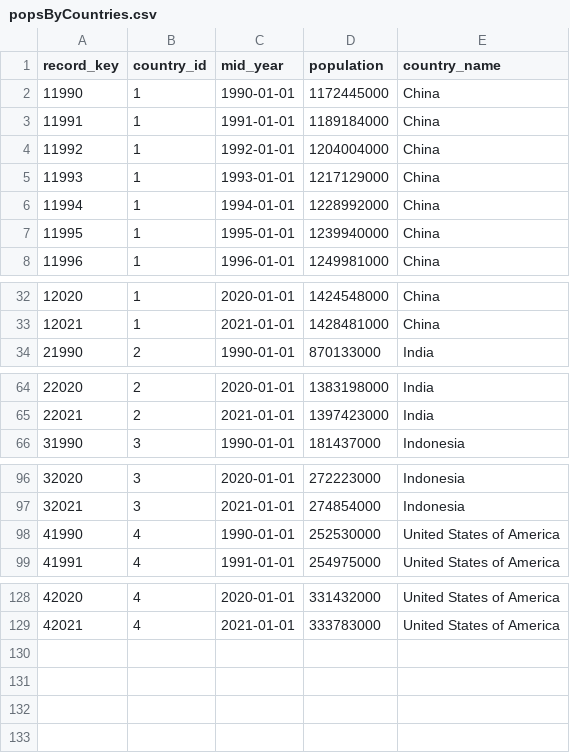
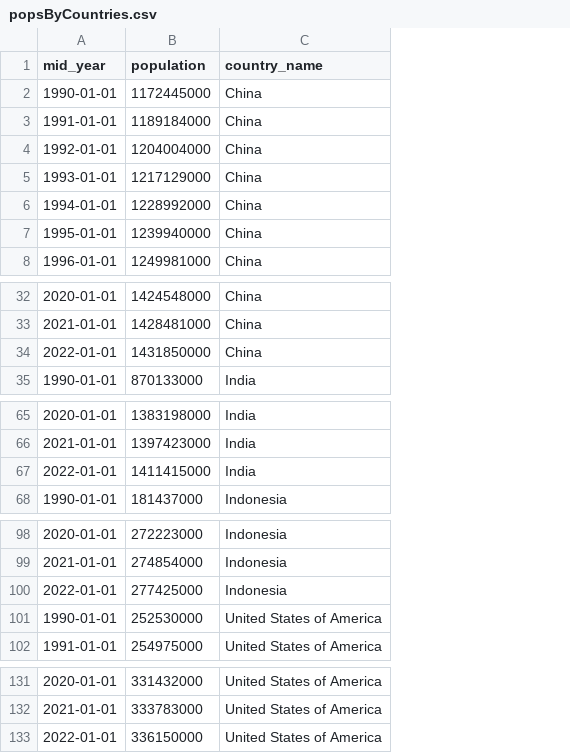
Before and after one commit to dkristek/UN_Country_Population_Growth, a CSV file: CountryPopulationForecastingResources/popsByCountries.csv, drawn as a sheet; only a part is shown, gaps mark what is left out; removed rows and columns are numbered as before the commit, all else as after; the diff names each change by its address in the sheet, - before the commit and + after, or states it on an @@ line.

```diff
--- a/CountryPopulationForecastingResources/popsByCountries.csv
+++ b/CountryPopulationForecastingResources/popsByCountries.csv
-column A (record_key), rows 2-8: 11990 | 11991 | 11992 | 11993 | 11994 | 11995 | 11996; rows 32-34: 12020 | 12021 | 21990; rows 64-66: 22020 | 22021 | 31990; rows 96-99: 32020 | 32021 | 41990 | 41991; rows 128-129: 42020 | 42021
-column B (country_id), rows 2-8: all 1; rows 32-34: 1 | 1 | 2; rows 64-66: 2 | 2 | 3; rows 96-99: 3 | 3 | 4 | 4; rows 128-129: 4 | 4
+row 34: 2022-01-01 | 1431850000 | China
+row 67: 2022-01-01 | 1411415000 | India
+row 100: 2022-01-01 | 277425000 | Indonesia
+row 133: 2022-01-01 | 336150000 | United States of America
```
Also changed, not shown: CountryPopulationForecastingResources/globalPop2022.csv, 1 other file.
